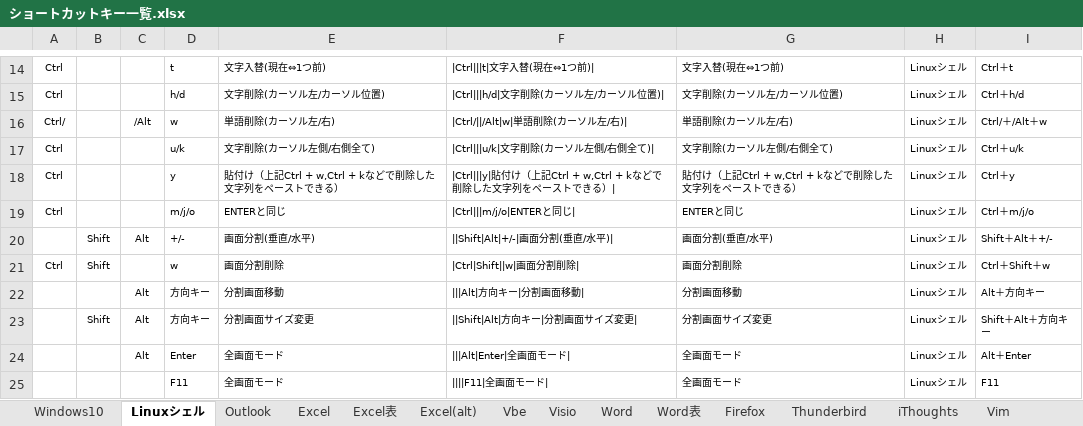
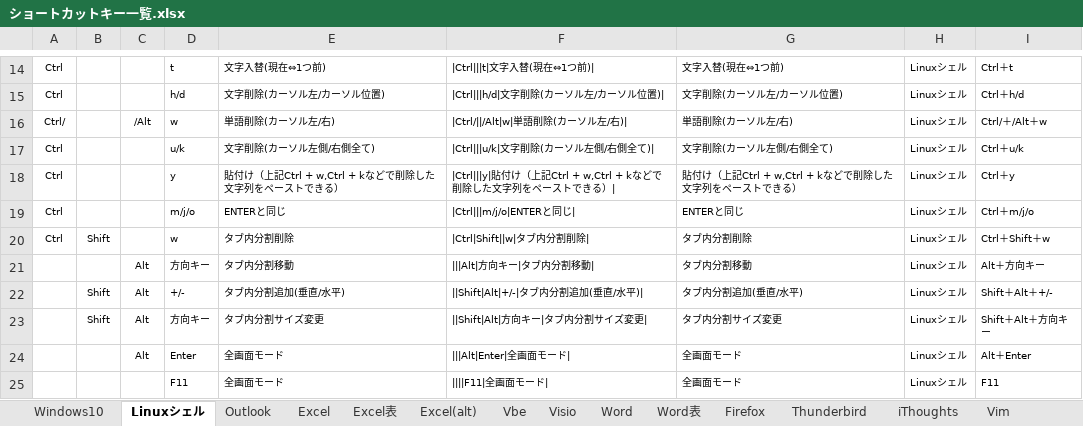
Before and after one commit to draemonash2/other, an Excel workbook: ショートカットキー一覧.xlsx, sheet Linuxシェル, drawn as a sheet; only a part is shown, gaps mark what is left out; values as stored, in another font and other column widths than the file's, no borders; table styles not drawn; removed rows and columns are numbered as before the commit, all else as after; the diff names each change by its address in the sheet, - before the commit and + after, or states it on an @@ line.

```diff
--- a/ショートカットキー一覧.xlsx (sheet Linuxシェル)
+++ b/ショートカットキー一覧.xlsx (sheet Linuxシェル)
-row 20:  | Shift | Alt | +/- | 画面分割(垂直/水平) | ||Shift|Alt|+/-|画面分割(垂直/水平)| | 画面分割(垂直/水平) | Linuxシェル | Shift＋Alt＋+/-
-E20: 画面分割削除
+E20: タブ内分割削除
-F20: |Ctrl|Shift||w|画面分割削除|
+F20: |Ctrl|Shift||w|タブ内分割削除|
-G20: 画面分割削除
+G20: タブ内分割削除
-E21: 分割画面移動
+E21: タブ内分割移動
-F21: |||Alt|方向キー|分割画面移動|
+F21: |||Alt|方向キー|タブ内分割移動|
-G21: 分割画面移動
+G21: タブ内分割移動
+row 22:  | Shift | Alt | +/- | タブ内分割追加(垂直/水平) | ||Shift|Alt|+/-|タブ内分割追加(垂直/水平)| | タブ内分割追加(垂直/水平) | Linuxシェル | Shift＋Alt＋+/-
-E23: 分割画面サイズ変更
+E23: タブ内分割サイズ変更
-F23: ||Shift|Alt|方向キー|分割画面サイズ変更|
+F23: ||Shift|Alt|方向キー|タブ内分割サイズ変更|
-G23: 分割画面サイズ変更
+G23: タブ内分割サイズ変更
```
Also changed, not shown: 言語チートシート.xlsx, 3 other files.
